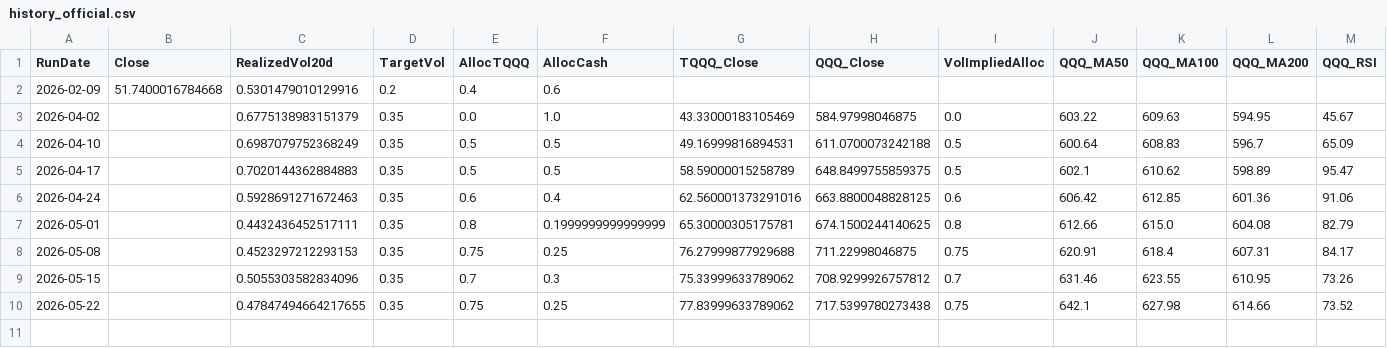
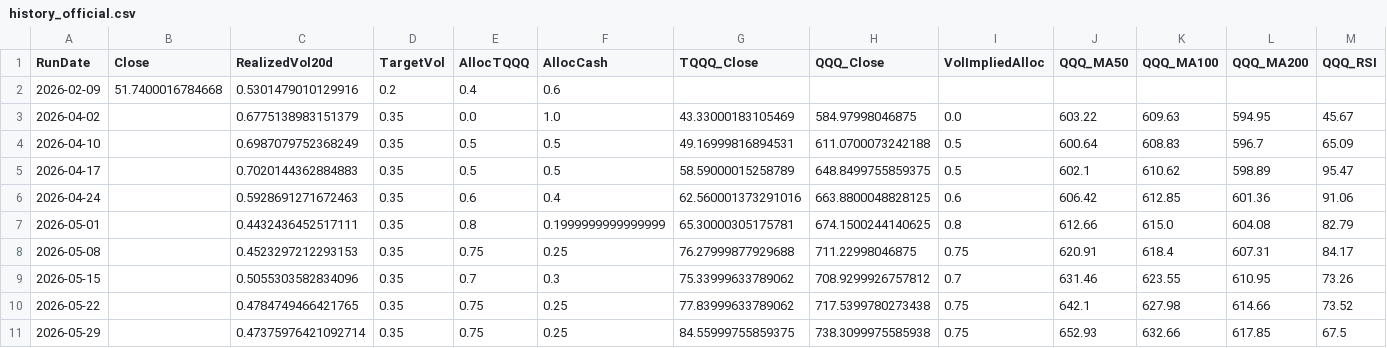
Before and after one commit to stegitforme/tqqq-vol-target, a CSV file: logs/history_official.csv, drawn as a sheet; only a part is shown; rows hold the shown columns only; the diff names each change by its address in the sheet, - before the commit and + after, or states it on an @@ line.

```diff
--- a/logs/history_official.csv
+++ b/logs/history_official.csv
-C10 (RealizedVol20d): 0.47847494664217655
+C10 (RealizedVol20d): 0.4784749466421765
+row 11: 2026-05-29 |  | 0.47375976421092714 | 0.35 | 0.75 | 0.25 | 84.55999755859375 | 738.3099975585938 | 0.75 | 652.93 | 632.66 | 617.85 | 67.5
```
Also changed, not shown: data/QQQ.csv, logs/history.csv, 5 other files.
